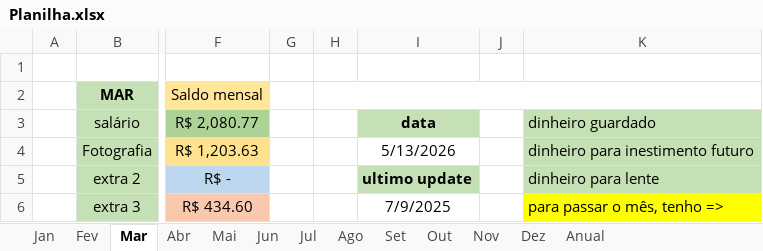
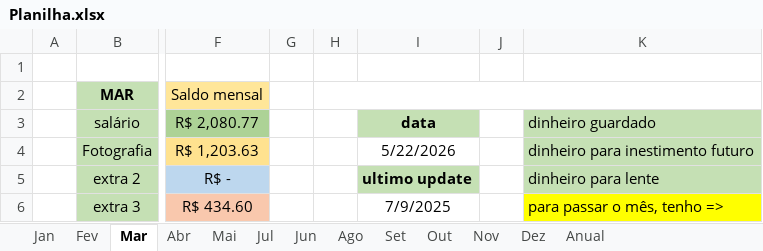
Before and after one commit to MiguelOliveira07/JavaScript, an Excel workbook: arquivos extras/Planilha.xlsx, sheet Mar, drawn as a sheet; only a part is shown, gaps mark what is left out; values as stored, in another font and other column widths than the file's, no borders; the diff names each change by its address in the sheet, - before the commit and + after, or states it on an @@ line.

```diff
--- a/arquivos extras/Planilha.xlsx (sheet Mar)
+++ b/arquivos extras/Planilha.xlsx (sheet Mar)
@@ sheet tab order changed: Jan | Fev | Mar | Abr | Mai | Jul | Jun | Ago | Set | Out | Nov | Dez | Anual @@
-I4: 5/13/2026
+I4: 5/22/2026
```
Also changed, not shown: sheet Anual, sheet Mai, sheet Out, sheet Jul, sheet Set, sheet Nov, 6 more sheets, other sheet tabs, charts or pictures, 1 other file.
